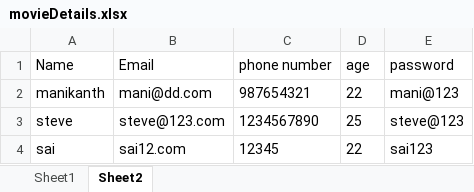
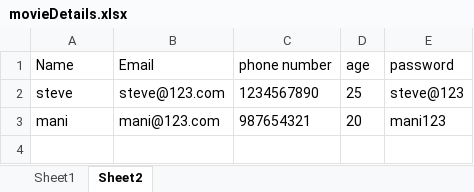
Before and after one commit to manikanth-deloitte/pytest, an Excel workbook: mainAssignment/resources/movieDetails.xlsx, sheet Sheet2, drawn as a sheet; values as stored, in another font and other column widths than the file's, no borders; removed rows and columns are numbered as before the commit, all else as after; the diff names each change by its address in the sheet, - before the commit and + after, or states it on an @@ line.

```diff
--- a/mainAssignment/resources/movieDetails.xlsx (sheet Sheet2)
+++ b/mainAssignment/resources/movieDetails.xlsx (sheet Sheet2)
-row 2: manikanth | mani@dd.com | 987654321 | 22 | mani@123
-row 4: sai | sai12.com | 12345 | 22 | sai123
+row 3: mani | mani@123.com | 987654321 | 20 | mani123
```
Also changed, not shown: 5 other files.
